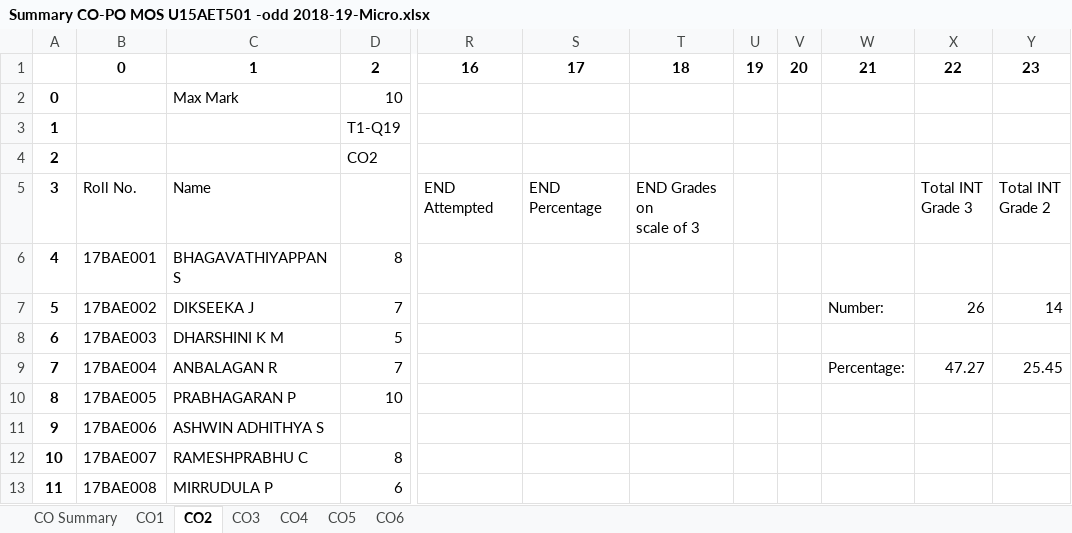
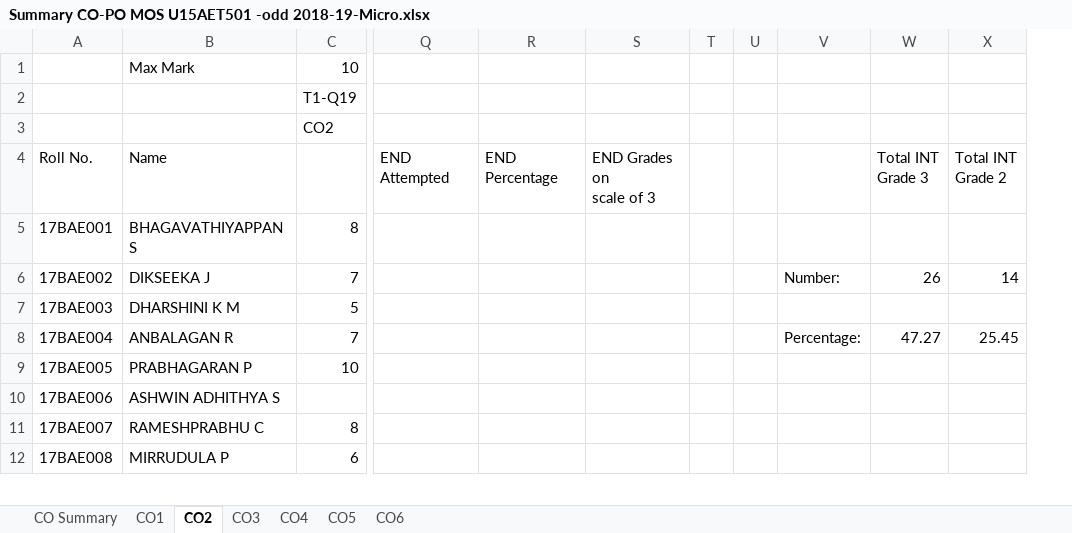
Before and after one commit to sudharsan2000/Excel-Automation, an Excel workbook: Summary CO-PO MOS U15AET501 -odd 2018-19-Micro.xlsx, sheet CO2, drawn as a sheet; only a part is shown, gaps mark what is left out; values as stored, in another font and other column widths than the file's, no borders; removed rows and columns are numbered as before the commit, all else as after; rows hold the shown columns only; the diff names each change by its address in the sheet, - before the commit and + after, or states it on an @@ line.

```diff
--- a/Summary CO-PO MOS U15AET501 -odd 2018-19-Micro.xlsx (sheet CO2)
+++ b/Summary CO-PO MOS U15AET501 -odd 2018-19-Micro.xlsx (sheet CO2)
-column A, rows 2-13: 0 | 1 | 2 | 3 | 4 | 5 | 6 | 7 | 8 | 9 | 10 | 11
-column U, empty
-column V, empty
+column T, empty
+column U, empty
-row 1:  | 0 | 1 | 2 | 16 | 17 | 18 | 19 | 20 | 21 | 22 | 23
```
Also changed, not shown: sheet CO Summary, sheet CO1, sheet CO3, sheet CO5, sheet CO6, sheet CO4, Summary CO-PO MOS U15AET502 -odd 2018-19-Micro.xlsx, 2 other files.
